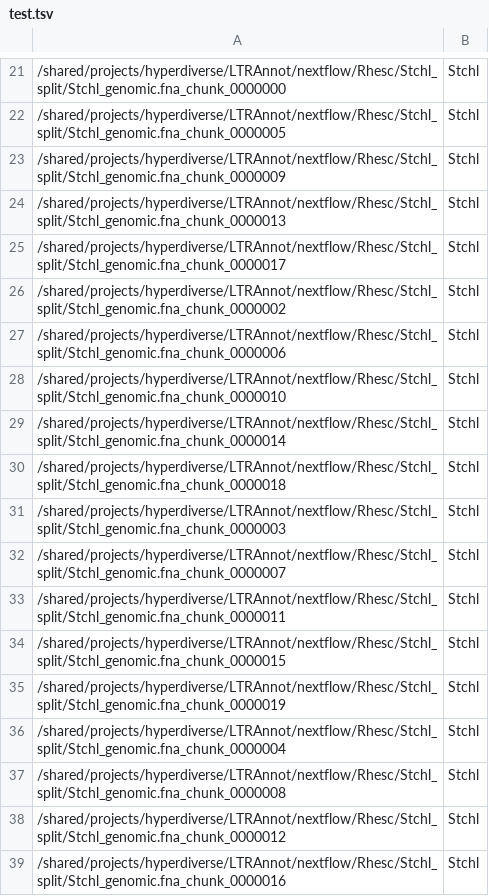
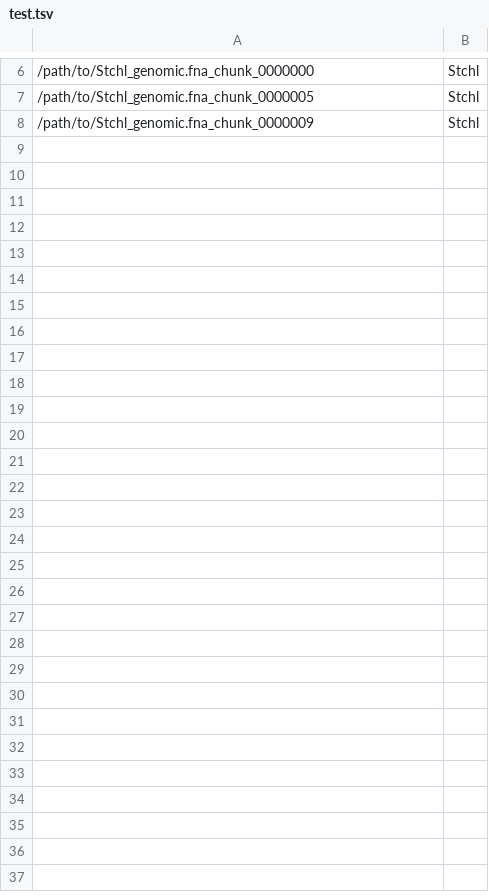
Before and after one commit to sarahfarhat/ETamine, a TSV file: test.tsv, drawn as a sheet; only a part is shown, gaps mark what is left out; the diff covers the shown part only.

```diff
--- a/test.tsv
+++ b/test.tsv
@@ -21,19 +6,3 @@
-/shared/projects/hyperdiverse/LTRAnnot/nextflow/Rhesc/Stchl_split/Stchl_genomic.fna_chunk_0000000	Stchl
-/shared/projects/hyperdiverse/LTRAnnot/nextflow/Rhesc/Stchl_split/Stchl_genomic.fna_chunk_0000005	Stchl
-/shared/projects/hyperdiverse/LTRAnnot/nextflow/Rhesc/Stchl_split/Stchl_genomic.fna_chunk_0000009	Stchl
-/shared/projects/hyperdiverse/LTRAnnot/nextflow/Rhesc/Stchl_split/Stchl_genomic.fna_chunk_0000013	Stchl
-/shared/projects/hyperdiverse/LTRAnnot/nextflow/Rhesc/Stchl_split/Stchl_genomic.fna_chunk_0000017	Stchl
-/shared/projects/hyperdiverse/LTRAnnot/nextflow/Rhesc/Stchl_split/Stchl_genomic.fna_chunk_0000002	Stchl
-/shared/projects/hyperdiverse/LTRAnnot/nextflow/Rhesc/Stchl_split/Stchl_genomic.fna_chunk_0000006	Stchl
-/shared/projects/hyperdiverse/LTRAnnot/nextflow/Rhesc/Stchl_split/Stchl_genomic.fna_chunk_0000010	Stchl
-/shared/projects/hyperdiverse/LTRAnnot/nextflow/Rhesc/Stchl_split/Stchl_genomic.fna_chunk_0000014	Stchl
-/shared/projects/hyperdiverse/LTRAnnot/nextflow/Rhesc/Stchl_split/Stchl_genomic.fna_chunk_0000018	Stchl
-/shared/projects/hyperdiverse/LTRAnnot/nextflow/Rhesc/Stchl_split/Stchl_genomic.fna_chunk_0000003	Stchl
-/shared/projects/hyperdiverse/LTRAnnot/nextflow/Rhesc/Stchl_split/Stchl_genomic.fna_chunk_0000007	Stchl
-/shared/projects/hyperdiverse/LTRAnnot/nextflow/Rhesc/Stchl_split/Stchl_genomic.fna_chunk_0000011	Stchl
-/shared/projects/hyperdiverse/LTRAnnot/nextflow/Rhesc/Stchl_split/Stchl_genomic.fna_chunk_0000015	Stchl
-/shared/projects/hyperdiverse/LTRAnnot/nextflow/Rhesc/Stchl_split/Stchl_genomic.fna_chunk_0000019	Stchl
-/shared/projects/hyperdiverse/LTRAnnot/nextflow/Rhesc/Stchl_split/Stchl_genomic.fna_chunk_0000004	Stchl
-/shared/projects/hyperdiverse/LTRAnnot/nextflow/Rhesc/Stchl_split/Stchl_genomic.fna_chunk_0000008	Stchl
-/shared/projects/hyperdiverse/LTRAnnot/nextflow/Rhesc/Stchl_split/Stchl_genomic.fna_chunk_0000012	Stchl
-/shared/projects/hyperdiverse/LTRAnnot/nextflow/Rhesc/Stchl_split/Stchl_genomic.fna_chunk_0000016	Stchl
+/path/to/Stchl_genomic.fna_chunk_0000000	Stchl
+/path/to/Stchl_genomic.fna_chunk_0000005	Stchl
+/path/to/Stchl_genomic.fna_chunk_0000009	Stchl
```
Also changed, not shown: 15 removed rows and 5 edited cells elsewhere in this file, 4 other files.
